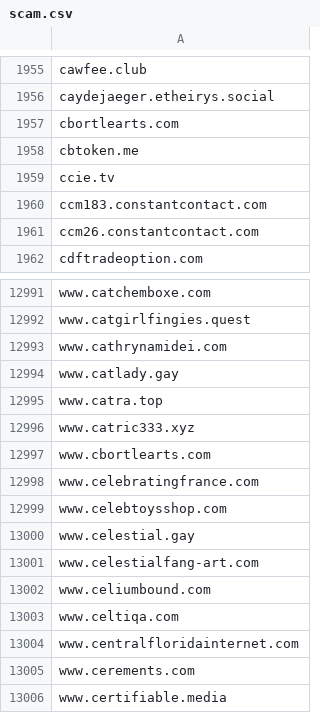
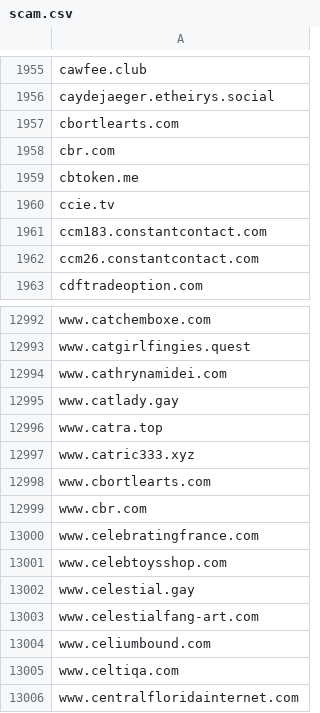
Before and after one commit to avidansternberg/project-blocklist, a CSV file: domain_lists/scam.csv, drawn as a sheet; only a part is shown, gaps mark what is left out; the shorter side is filled out with more unchanged rows.

Commit message:
Add scam

```diff
--- a/domain_lists/scam.csv
+++ b/domain_lists/scam.csv
@@ -1957,2 +1957,3 @@ caydejaeger.etheirys.social
 cbortlearts.com
+cbr.com
 cbtoken.me
@@ -12997,2 +12998,3 @@ www.catric333.xyz
 www.cbortlearts.com
+www.cbr.com
 www.celebratingfrance.com
```
Also changed, not shown: user_lists/scam-mail.csv.
